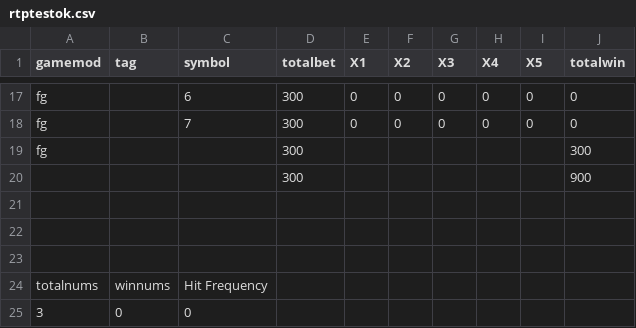
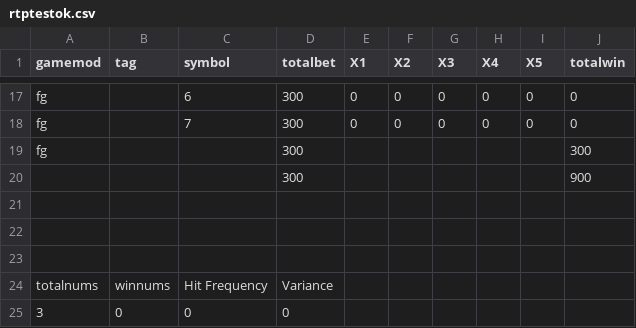
Before and after one commit to zhs007/slotsgamecore7, a CSV file: unittestdata/rtptestok.csv, drawn as a sheet; only a part is shown, gaps mark what is left out.

Commit message:
Added Variance

```diff
--- a/unittestdata/rtptestok.csv
+++ b/unittestdata/rtptestok.csv
@@ -23,3 +23,3 @@ fg,,,300,,,,,,300
 
-totalnums,winnums,Hit Frequency
-3,0,0
+totalnums,winnums,Hit Frequency,Variance
+3,0,0,0
```
Also changed, not shown: unittestdata/rtptestok0.csv, unittestdata/rtptesttag1ok.csv, 4 other files.
